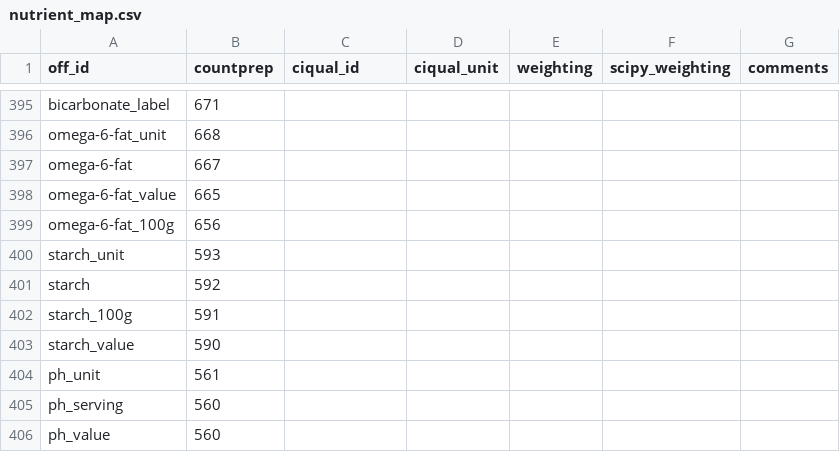
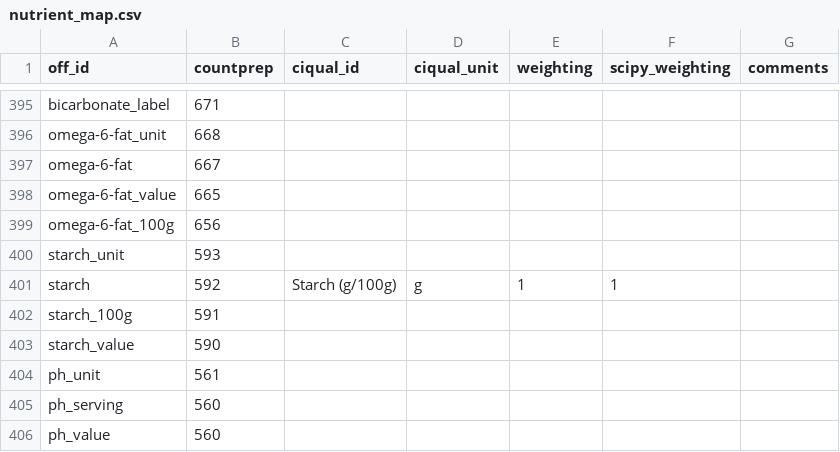
Before and after one commit to openfoodfacts/recipe-estimator, a CSV file: recipe_estimator/assets/nutrient_map.csv, drawn as a sheet; only a part is shown, gaps mark what is left out.

```diff
--- a/recipe_estimator/assets/nutrient_map.csv
+++ b/recipe_estimator/assets/nutrient_map.csv
@@ -400,3 +400,3 @@ omega-6-fat_100g,656,,,,,
 starch_unit,593,,,,,
-starch,592,,,,,
+starch,592,Starch (g/100g),g,1,1,
 starch_100g,591,,,,,
```
Also changed, not shown: 1 other file.
